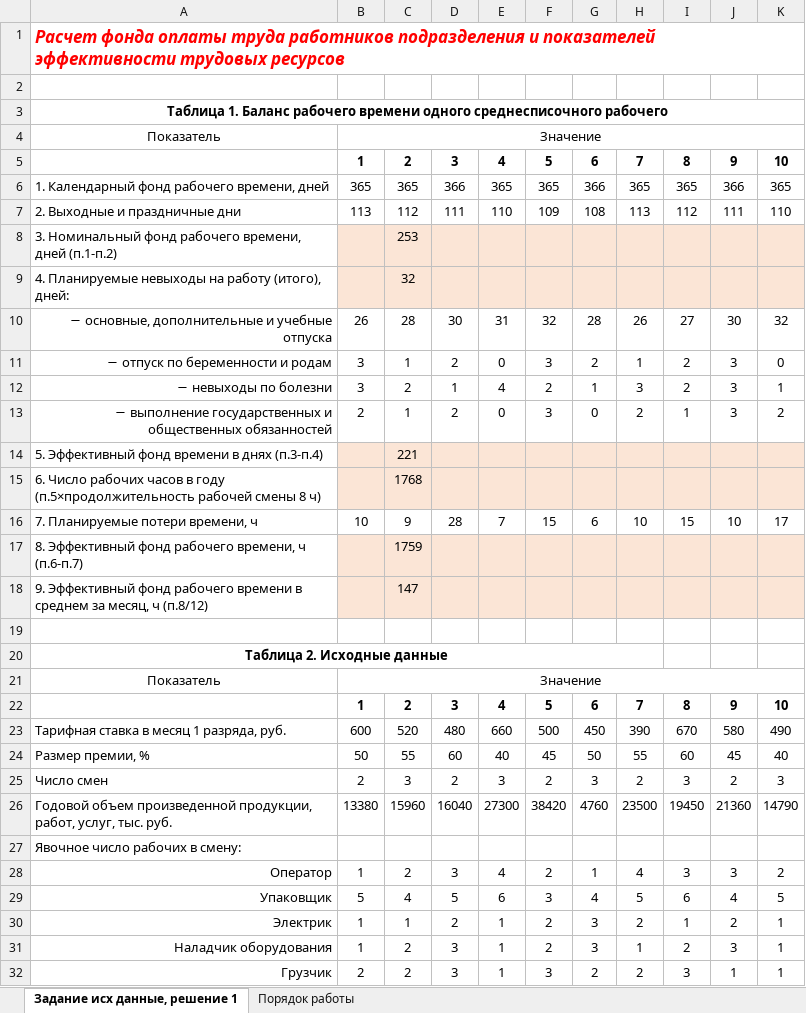
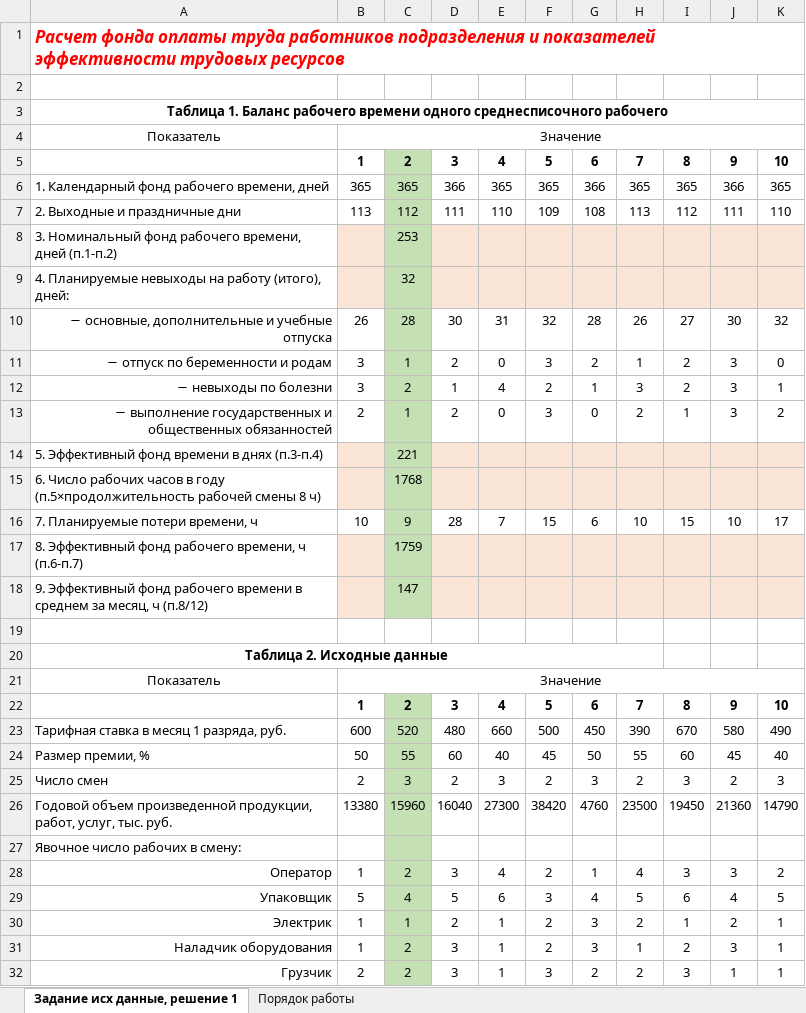
Before and after one commit to cyclikya/BELSTU, an Excel workbook: 3k2s/Экономика IT-компании/Лабораторная работа 2_ФОТ_с.xlsx, sheet Задание исх данные, решение 1, drawn as a sheet; only a part is shown; values as stored, in another font and other column widths than the file's, no borders; the diff covers the shown part only; the diff names each change by its address in the sheet, - before the commit and + after, or states it on an @@ line.

```diff
--- a/3k2s/Экономика IT-компании/Лабораторная работа 2_ФОТ_с.xlsx (sheet Задание исх данные, решение 1)
+++ b/3k2s/Экономика IT-компании/Лабораторная работа 2_ФОТ_с.xlsx (sheet Задание исх данные, решение 1)
-C5:C7 fill: none
+C5:C7 fill: #C5E0B4
-C8:C9 fill: #FBE5D6
+C8:C9 fill: #C5E0B4
-C10:C13 fill: none
+C10:C13 fill: #C5E0B4
-C14:C15 fill: #FBE5D6
+C14:C15 fill: #C5E0B4
-C16 fill: none
+C16 fill: #C5E0B4
-C17:C18 fill: #FBE5D6
+C17:C18 fill: #C5E0B4
-C22:C32 fill: none
+C22:C32 fill: #C5E0B4
```
Also changed, not shown: 1 edited cell and cell formats elsewhere in this sheet, sheet Порядок работы, 9 other files.
